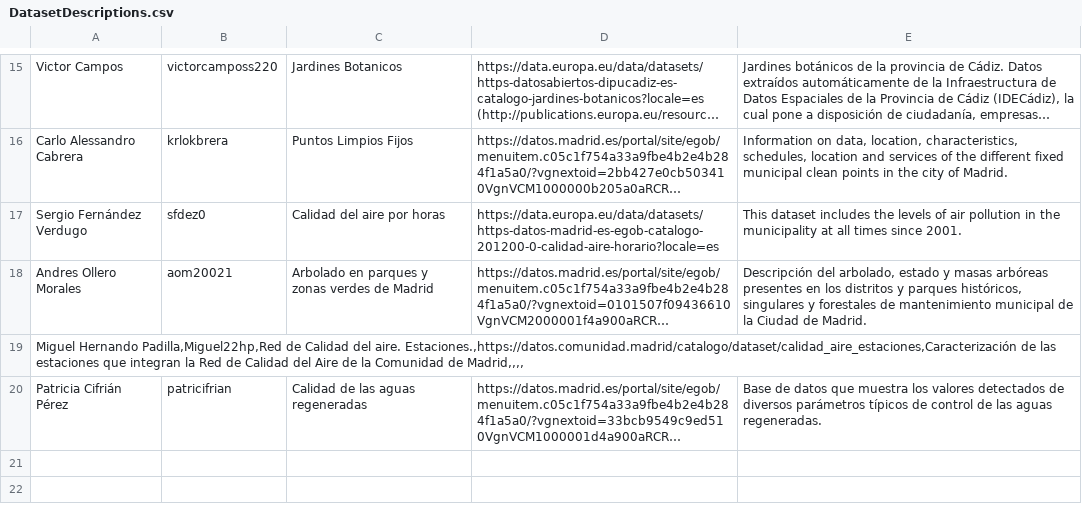
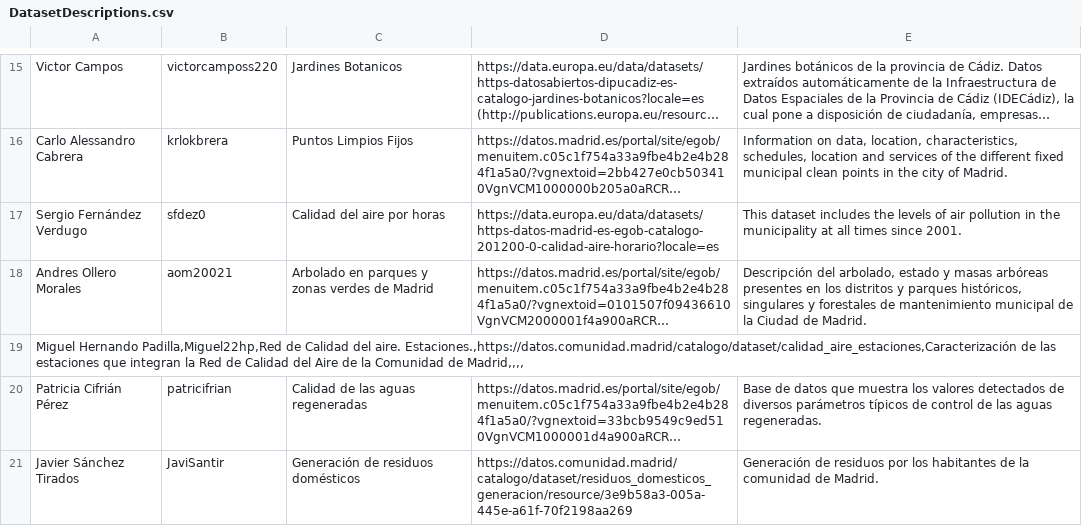
Before and after one commit to FacultadInformatica-LinkedData/Curso2023-2024, a CSV file: Assignment1/DatasetDescriptions.csv, drawn as a sheet; only a part is shown, gaps mark what is left out; long unchanged cells end in …; the diff names each change by its address in the sheet, - before the commit and + after, or states it on an @@ line.

Commit message:
Update DatasetDescriptions.csv

```diff
--- a/Assignment1/DatasetDescriptions.csv
+++ b/Assignment1/DatasetDescriptions.csv
+row 21: Javier Sánchez Tirados | JaviSantir | Generación de residuos domésticos | https://datos.comunidad.madrid/catalogo/dataset/residuos_domesticos_generacion/resource/3e9b58a3-005a-445e-a61f-70f2198aa269 | Generación de residuos por los habitantes de la comunidad de Madrid.
```
